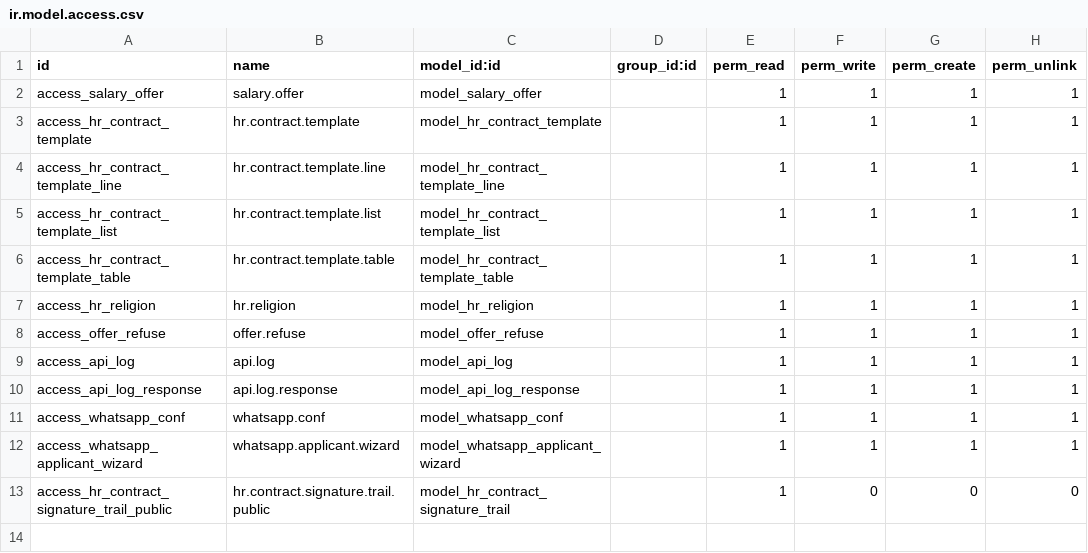
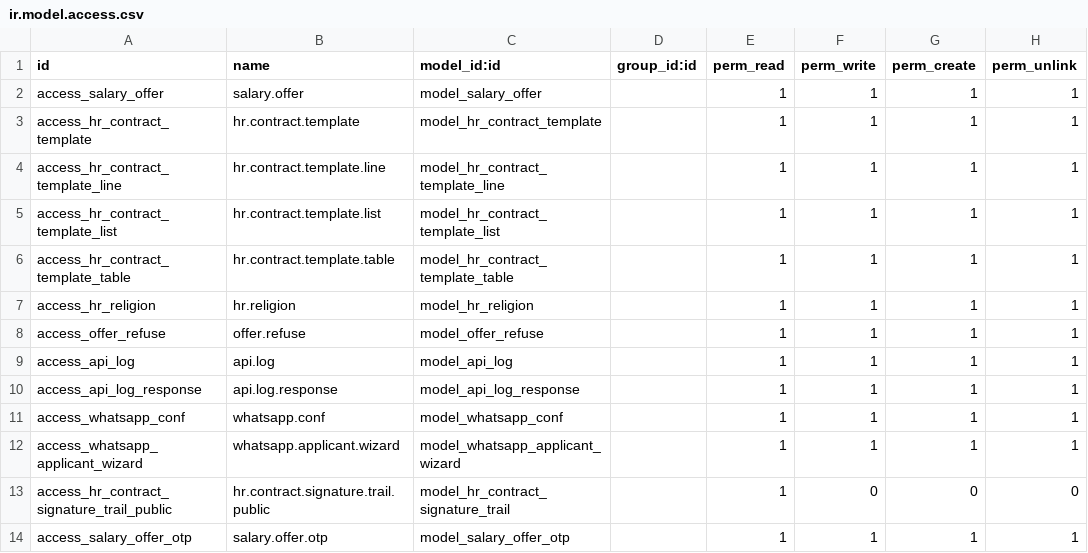
Before and after one commit to meqhh/fazri_custom, a CSV file: security/ir.model.access.csv, drawn as a sheet; the diff names each change by its address in the sheet, - before the commit and + after, or states it on an @@ line.

```diff
--- a/security/ir.model.access.csv
+++ b/security/ir.model.access.csv
+row 14: access_salary_offer_otp | salary.offer.otp | model_salary_offer_otp |  | 1 | 1 | 1 | 1
```
Also changed, not shown: 7 other files.
